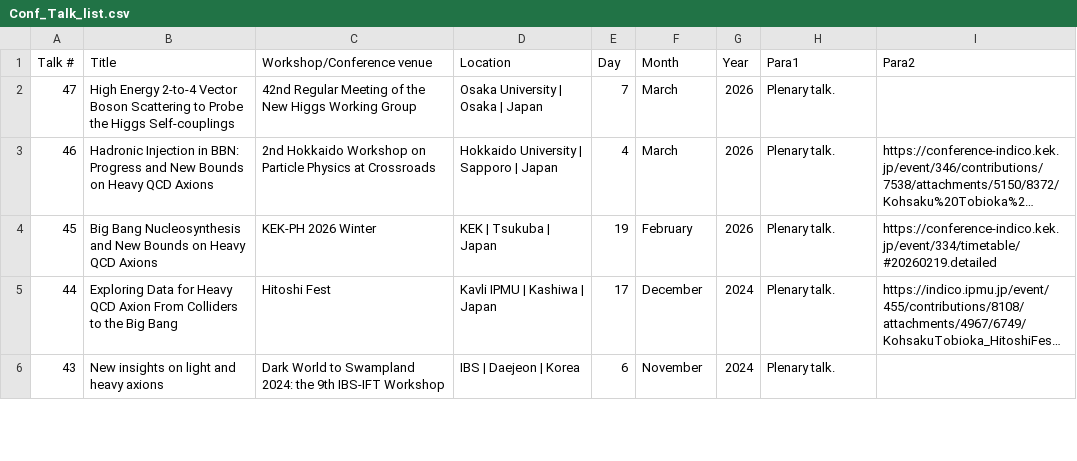
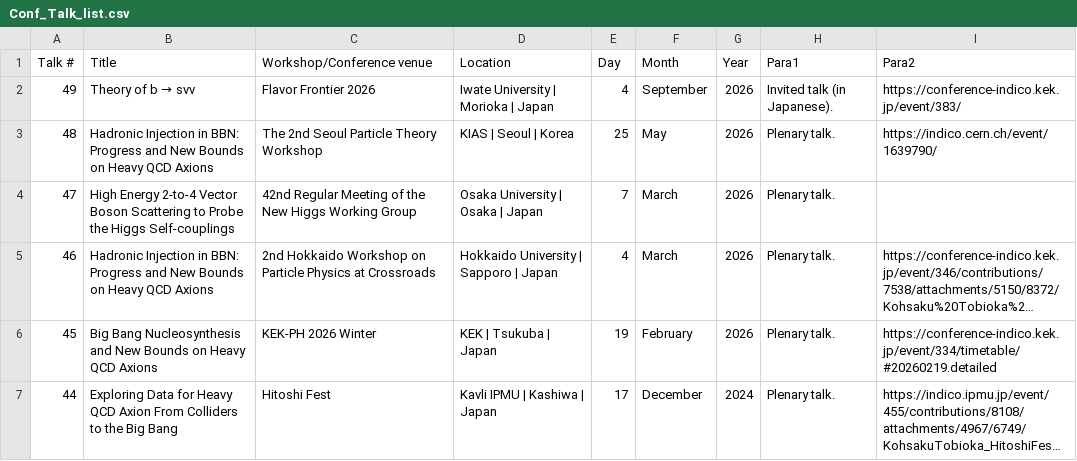
Before and after one commit to Kohsaku-Tobioka/Kohsaku-Tobioka.github.io, a CSV file: _talks/Conf_Talk_list.csv, drawn as a sheet; only a part is shown; the shorter side is filled out with more unchanged rows; long unchanged cells end in ….

```diff
--- a/_talks/Conf_Talk_list.csv
+++ b/_talks/Conf_Talk_list.csv
@@ -1,2 +1,4 @@
 Talk #,Title,Workshop/Conference venue,Location,Day,Month,Year,Para1,Para2
+49,Theory of b → sνν,Flavor Frontier 2026,Iwate University | Morioka | Japan,4,September,2026,Invited talk (in Japanese).,https://conference-indico.kek.jp/event/383/
+48,Hadronic Injection in BBN: Progress and New Bounds on Heavy QCD Axions,The 2nd Seoul Particle Theory Workshop,KIAS | Seoul | Korea,25,May,2026,Plenary talk.,https://indico.cern.ch/event/1639790/
 47,High Energy 2-to-4 Vector Boson Scattering to Probe the Higgs Self-couplings,42nd Regular Meeting of the New Higgs Working Group,Osaka University | Osaka | Japan,7,March,2026,Plenary talk.,
```
Also changed, not shown: _talks/Seminar_Talk_list.csv, 9 other files.
